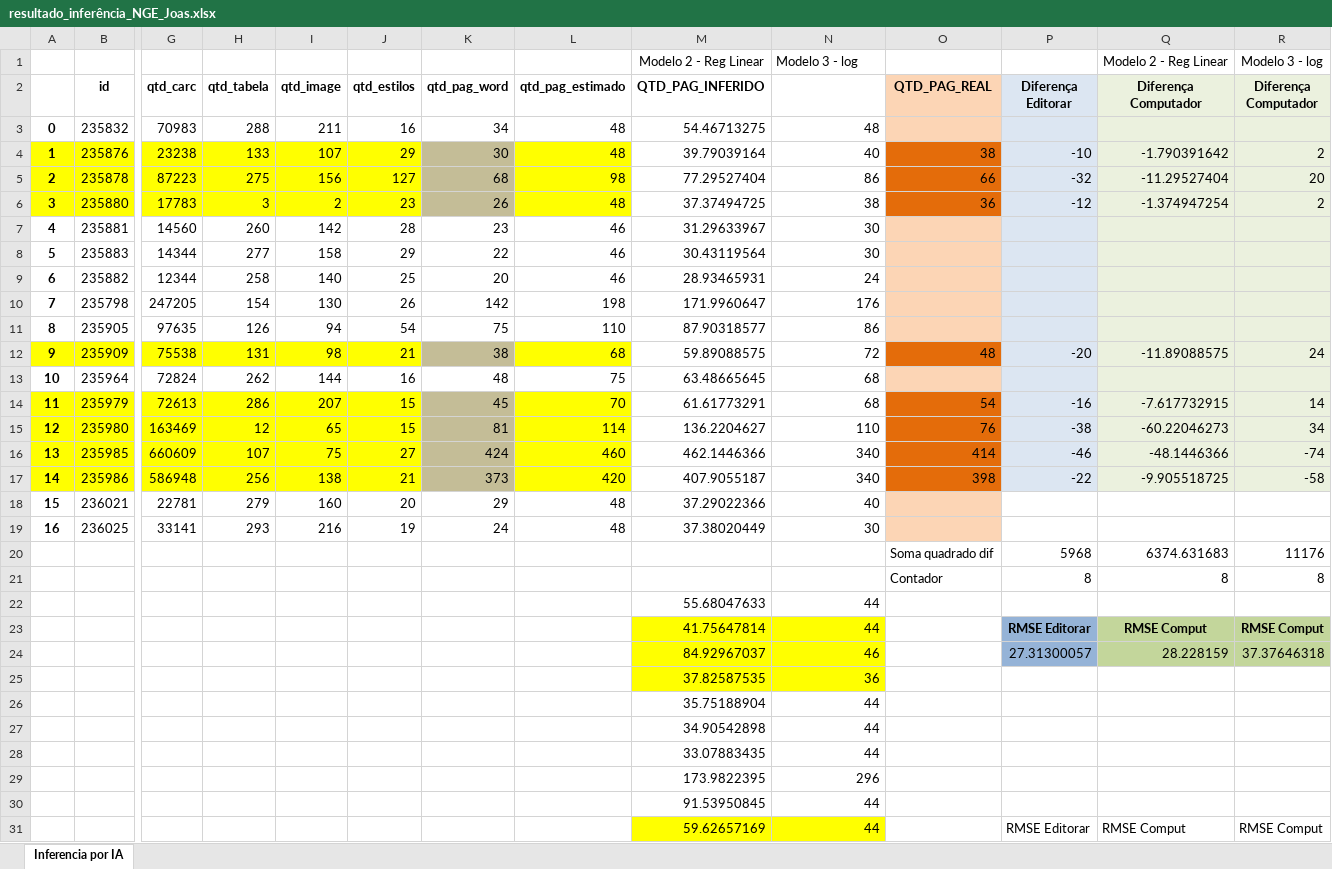
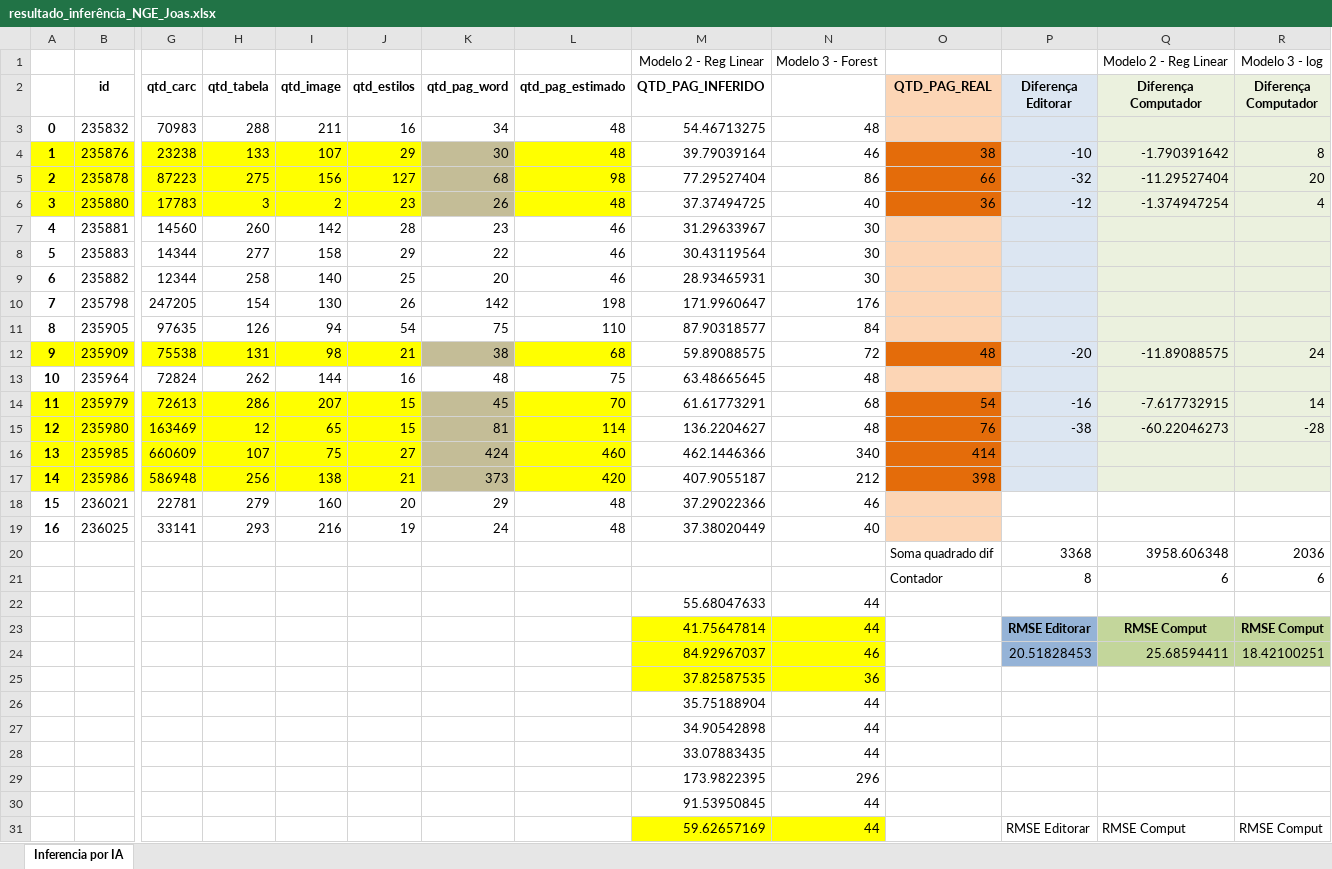
Before and after one commit to WalnerPessoa/Fluxo_Editorial, an Excel workbook: testes/resultado_inferência_NGE_Joas.xlsx, sheet Inferencia por IA, drawn as a sheet; only a part is shown, gaps mark what is left out; values as stored, in another font and other column widths than the file's, no borders; removed rows and columns are numbered as before the commit, all else as after; rows hold the shown columns only; the diff names each change by its address in the sheet, - before the commit and + after, or states it on an @@ line.

```diff
--- a/testes/resultado_inferência_NGE_Joas.xlsx (sheet Inferencia por IA)
+++ b/testes/resultado_inferência_NGE_Joas.xlsx (sheet Inferencia por IA)
-N1: Modelo 3 - log
+N1: Modelo 3 - Forest
-N4: 40
+N4: 46
-R4 (Diferença Computador): 2
+R4 (Diferença Computador): 8
-N6: 38
+N6: 40
-R6 (Diferença Computador): 2
+R6 (Diferença Computador): 4
-N9: 24
+N9: 30
-N11: 86
+N11: 84
-N13: 68
+N13: 48
-N15: 110
+N15: 48
-R15 (Diferença Computador): 34
+R15 (Diferença Computador): -28
-P16 (Diferença Editorar): -46
+P16 (Diferença Editorar): (empty)
-Q16 (Diferença Computador): -48.1446366
+Q16 (Diferença Computador): (empty)
-R16 (Diferença Computador): -74
+R16 (Diferença Computador): (empty)
-N17: 340
+N17: 212
-P17 (Diferença Editorar): -22
+P17 (Diferença Editorar): (empty)
-Q17 (Diferença Computador): -9.905518725
+Q17 (Diferença Computador): (empty)
-R17 (Diferença Computador): -58
+R17 (Diferença Computador): (empty)
-N18: 40
+N18: 46
-N19: 30
+N19: 40
-row 20:  |  |  |  |  |  |  |  |  |  | Soma quadrado dif | 5968 | 6374.631683 | 11176
-row 21:  |  |  |  |  |  |  |  |  |  | Contador | 8 | 8 | 8
+row 20:  |  |  |  |  |  |  |  |  |  | Soma quadrado dif | 3368 | 3958.606348 | 2036
+row 21:  |  |  |  |  |  |  |  |  |  | Contador | 8 | 6 | 6
-row 24:  |  |  |  |  |  |  |  | 84.92967037 | 46 |  | 27.31300057 | 28.228159 | 37.37646318
+row 24:  |  |  |  |  |  |  |  | 84.92967037 | 46 |  | 20.51828453 | 25.68594411 | 18.42100251
```
Also changed, not shown: 18 other files.
